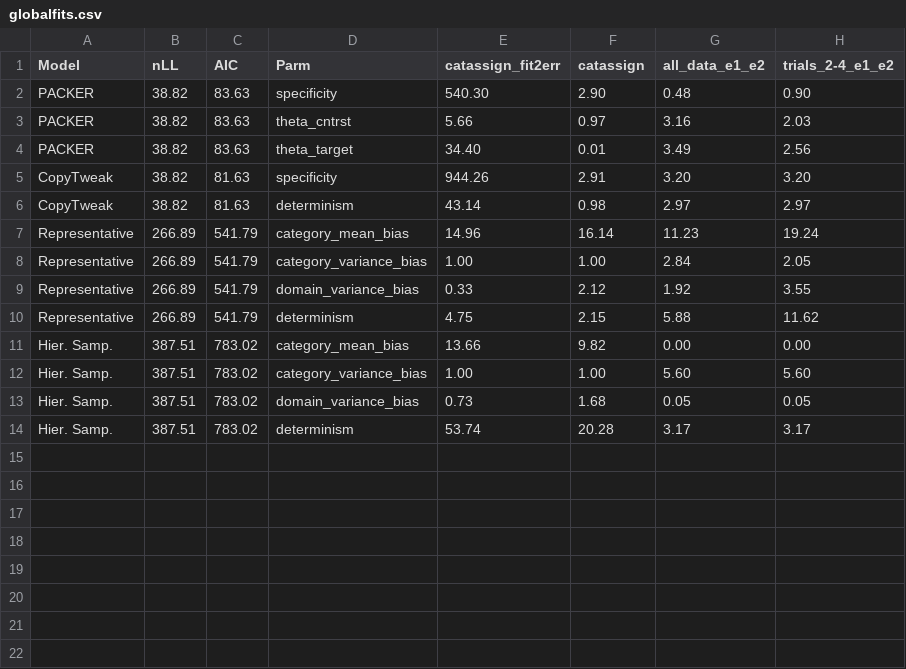
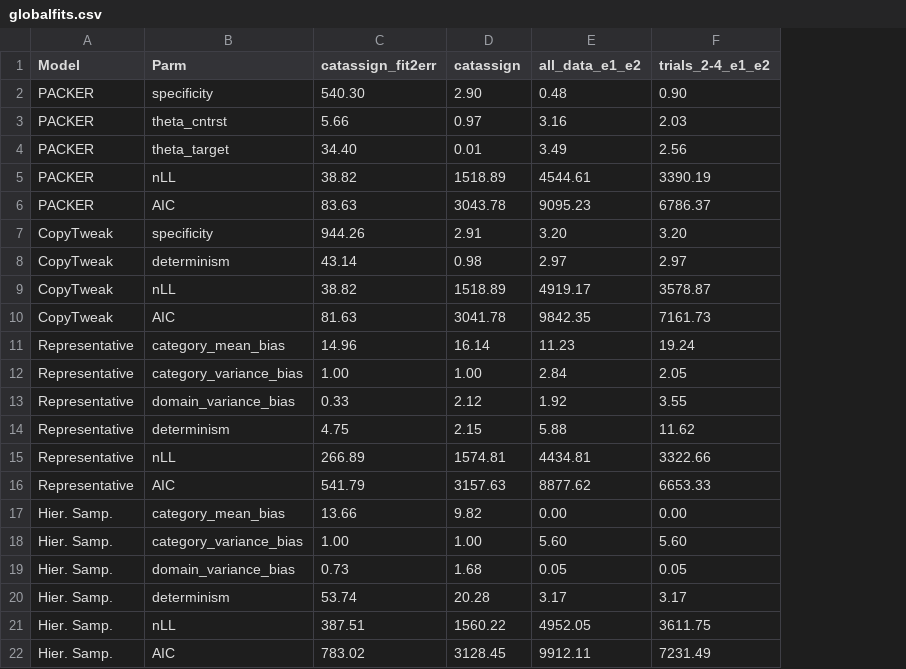
Before and after one commit to AusterweilLab/generating_categories, a CSV file: Experiments/cogpsych-code/globalfits.csv, drawn as a sheet; removed rows and columns are numbered as before the commit, all else as after; the diff names each change by its address in the sheet, - before the commit and + after, or states it on an @@ line.

```diff
--- a/Experiments/cogpsych-code/globalfits.csv
+++ b/Experiments/cogpsych-code/globalfits.csv
-column B (nLL), rows 2-14: 38.82 | 38.82 | 38.82 | 38.82 | 38.82 | 266.89 | 266.89 | 266.89 | 266.89 | 387.51 | 387.51 | 387.51 | 387.51
-column C (AIC), rows 2-14: 83.63 | 83.63 | 83.63 | 81.63 | 81.63 | 541.79 | 541.79 | 541.79 | 541.79 | 783.02 | 783.02 | 783.02 | 783.02
+row 5: PACKER | nLL | 38.82 | 1518.89 | 4544.61 | 3390.19
+row 6: PACKER | AIC | 83.63 | 3043.78 | 9095.23 | 6786.37
+row 9: CopyTweak | nLL | 38.82 | 1518.89 | 4919.17 | 3578.87
+row 10: CopyTweak | AIC | 81.63 | 3041.78 | 9842.35 | 7161.73
+row 15: Representative | nLL | 266.89 | 1574.81 | 4434.81 | 3322.66
+row 16: Representative | AIC | 541.79 | 3157.63 | 8877.62 | 6653.33
+row 21: Hier. Samp. | nLL | 387.51 | 1560.22 | 4952.05 | 3611.75
+row 22: Hier. Samp. | AIC | 783.02 | 3128.45 | 9912.11 | 7231.49
```
Also changed, not shown: 5 other files.
